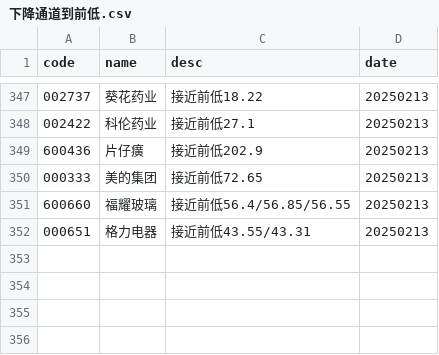
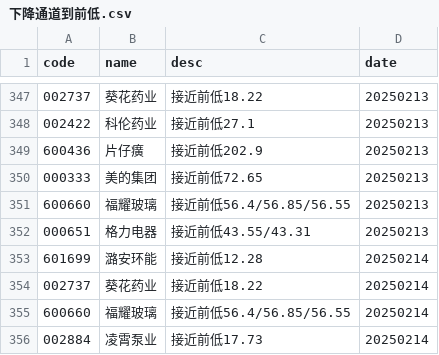
Before and after one commit to CodingOneWorld/stockAnalysis, a CSV file: main/下降通道到前低.csv, drawn as a sheet; only a part is shown, gaps mark what is left out; the diff names each change by its address in the sheet, - before the commit and + after, or states it on an @@ line.

```diff
--- a/main/下降通道到前低.csv
+++ b/main/下降通道到前低.csv
+row 353: 601699 | 潞安环能 | 接近前低12.28 | 20250214
+row 354: 002737 | 葵花药业 | 接近前低18.22 | 20250214
+row 355: 600660 | 福耀玻璃 | 接近前低56.4/56.85/56.55 | 20250214
+row 356: 002884 | 凌霄泵业 | 接近前低17.73 | 20250214
```
Also changed, not shown: main/上升通道回调.csv, main/下降通道到关键均线.csv, 4 other files.
